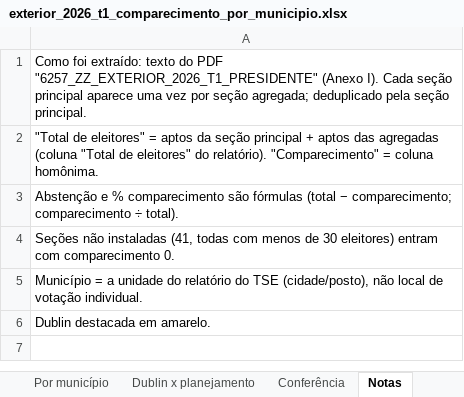
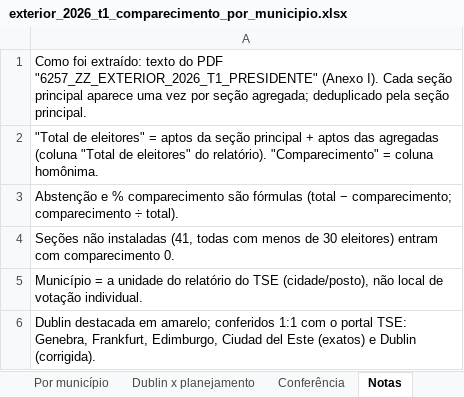
Before and after one commit to hamadmkalaf/dublineleicoesfinal, an Excel workbook: saidas/exterior_2026_t1_comparecimento_por_municipio.xlsx, sheet Notas, drawn as a sheet; values as stored, in another font and other column widths than the file's, no borders; the diff names each change by its address in the sheet, - before the commit and + after, or states it on an @@ line.

```diff
--- a/saidas/exterior_2026_t1_comparecimento_por_municipio.xlsx (sheet Notas)
+++ b/saidas/exterior_2026_t1_comparecimento_por_municipio.xlsx (sheet Notas)
-A6: …destacada em amarelo.
+A6: …destacada em amarelo; conferidos 1:1 com o portal TSE: Genebra, Frankfurt, Edimburgo, Ciudad del Este (exatos) e Dublin (corrigida).
```
Also changed, not shown: sheet Dublin x planejamento, sheet Por município, sheet Conferência.
